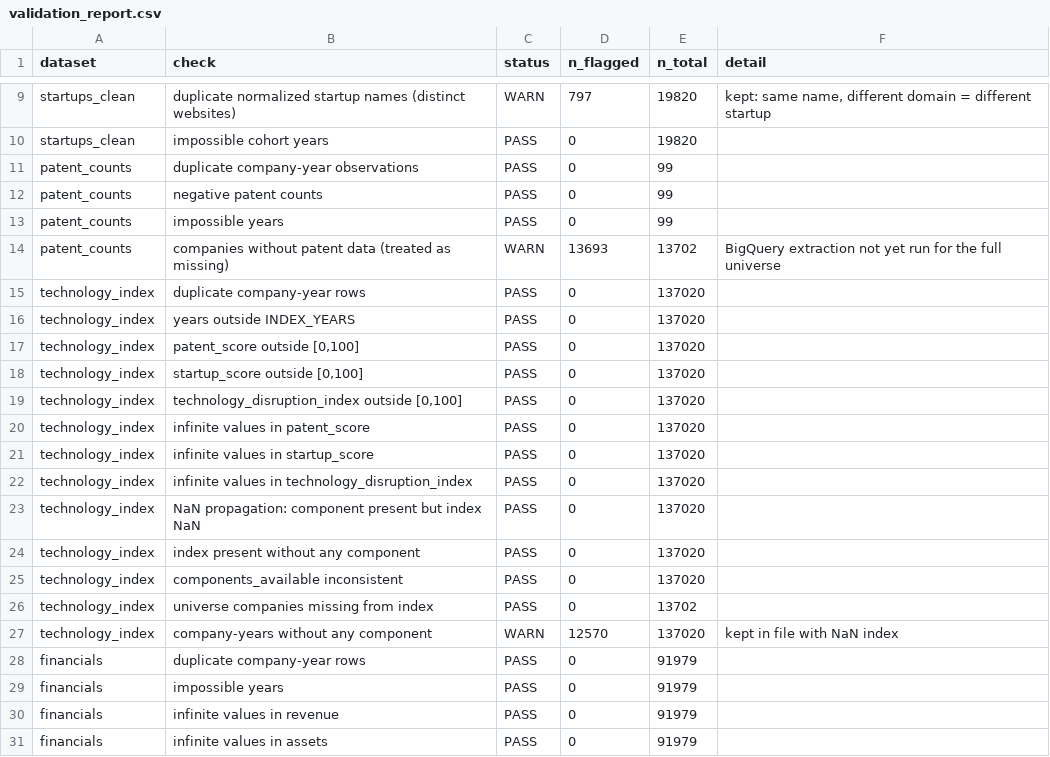
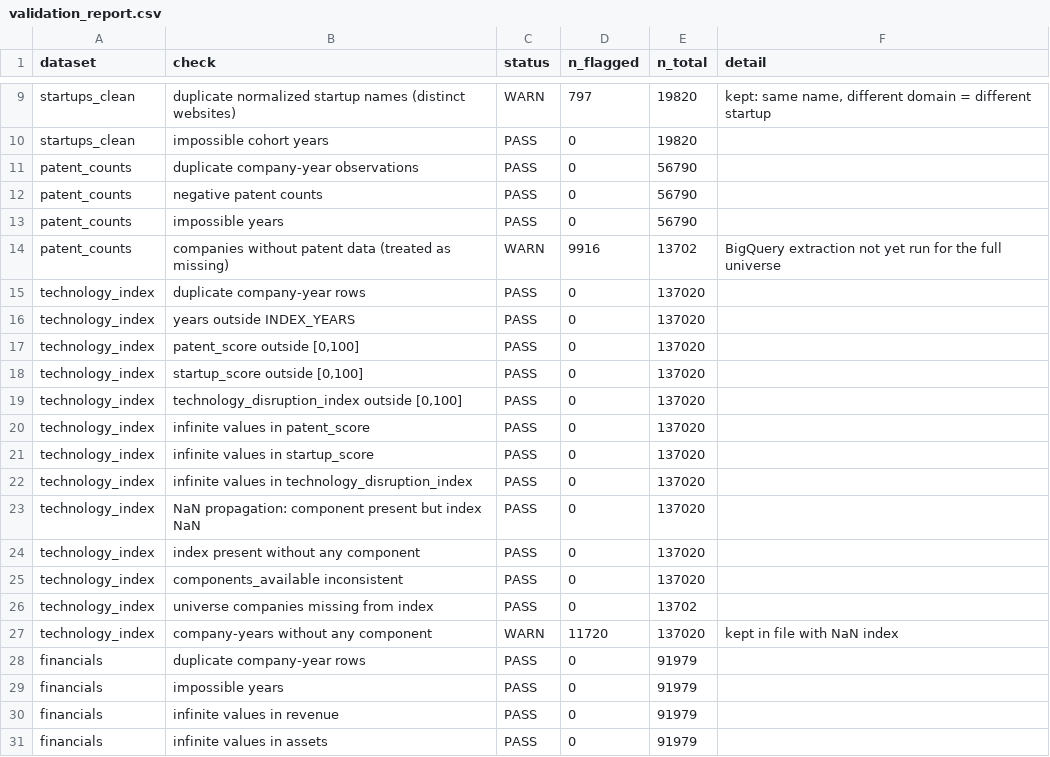
Before and after one commit to UmarovMirjalol/quantify, a CSV file: data/validation/validation_report.csv, drawn as a sheet; only a part is shown, gaps mark what is left out.

```diff
--- a/data/validation/validation_report.csv
+++ b/data/validation/validation_report.csv
@@ -10,6 +10,6 @@ startups_clean,duplicate normalized startup names (distinct websites),WARN,797,1
 startups_clean,impossible cohort years,PASS,0,19820,
-patent_counts,duplicate company-year observations,PASS,0,99,
-patent_counts,negative patent counts,PASS,0,99,
-patent_counts,impossible years,PASS,0,99,
-patent_counts,companies without patent data (treated as missing),WARN,13693,13702,BigQuery extraction not yet run for the full universe
+patent_counts,duplicate company-year observations,PASS,0,56790,
+patent_counts,negative patent counts,PASS,0,56790,
+patent_counts,impossible years,PASS,0,56790,
+patent_counts,companies without patent data (treated as missing),WARN,9916,13702,BigQuery extraction not yet run for the full universe
 technology_index,duplicate company-year rows,PASS,0,137020,
@@ -26,3 +26,3 @@ technology_index,components_available inconsistent,PASS,0,137020,
 technology_index,universe companies missing from index,PASS,0,13702,
-technology_index,company-years without any component,WARN,12570,137020,kept in file with NaN index
+technology_index,company-years without any component,WARN,11720,137020,kept in file with NaN index
 financials,duplicate company-year rows,PASS,0,91979,
```
Also changed, not shown: data/technology_index/coverage_report.csv, docs/data/regression_results.csv, 24 other files.
